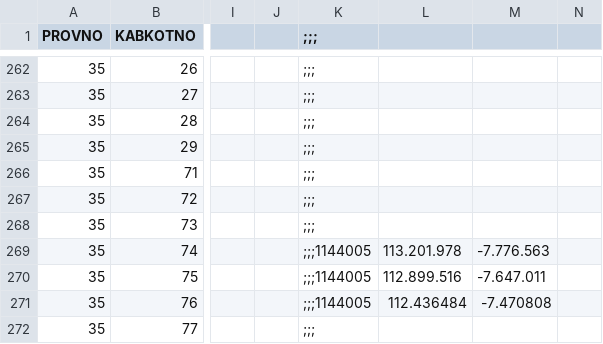
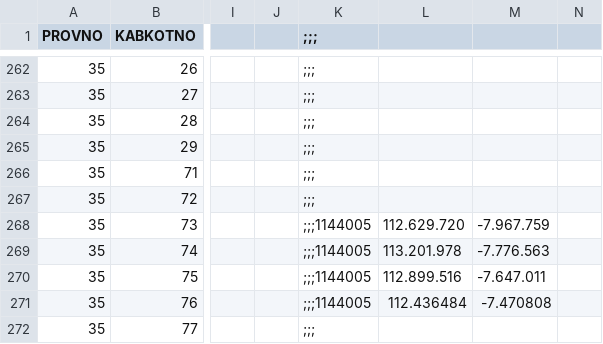
Before and after one commit to peuyeum/peuyeum, a CSV file: docs/id.csv, drawn as a sheet; only a part is shown, gaps mark what is left out; the diff names each change by its address in the sheet, - before the commit and + after, or states it on an @@ line.

```diff
--- a/docs/id.csv
+++ b/docs/id.csv
-K268 (;;;): ;;;
+K268 (;;;): ;;;1144005
-L268: (empty)
+L268: 112.629.720
-M268: (empty)
+M268: -7.967.759
```
Also changed, not shown: 2 other files.
